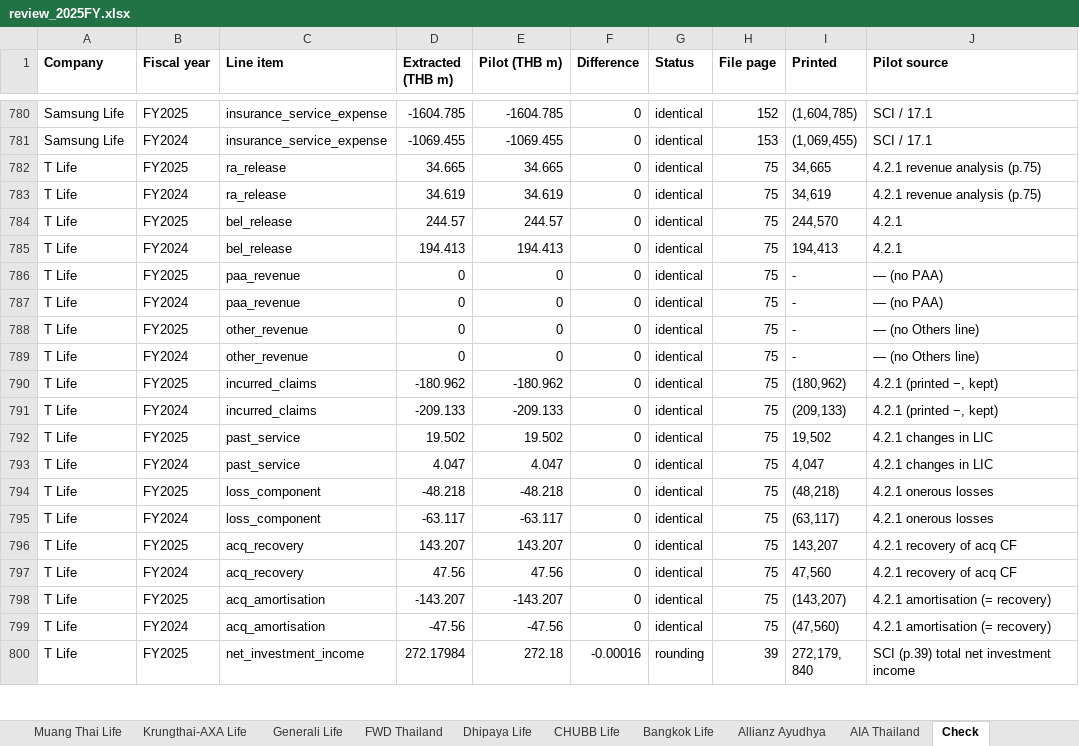
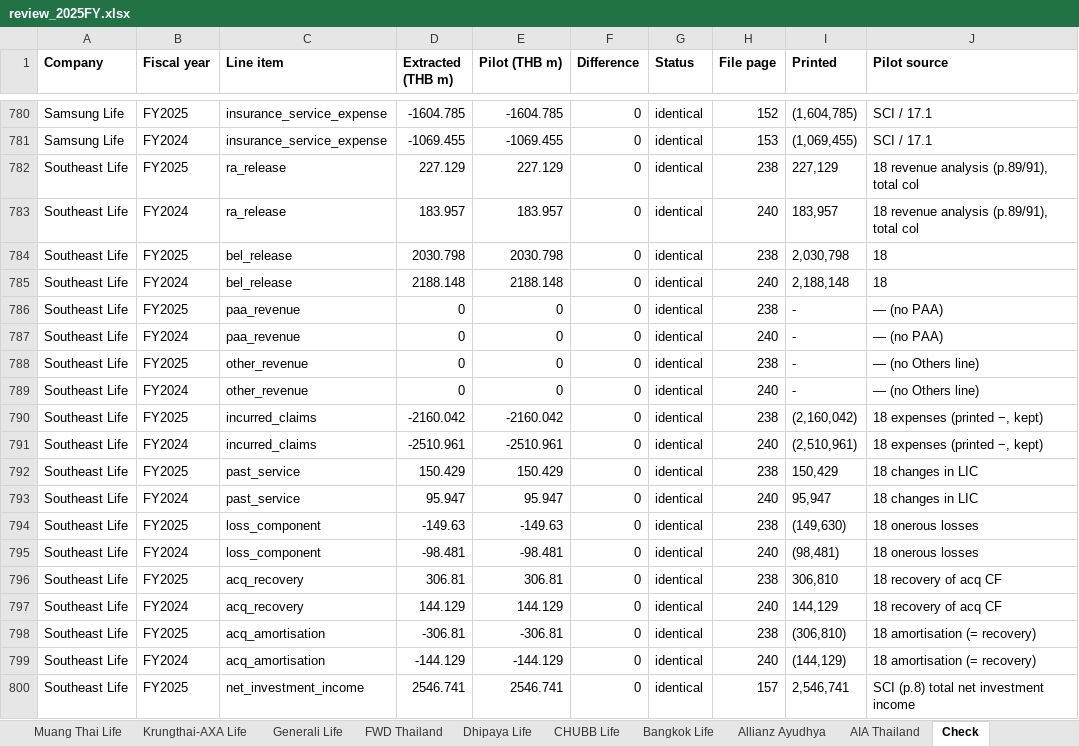
Before and after one commit to SeungraeKim81/IFRS17_Industry_Dashboard, an Excel workbook: extract/2025FY/review_2025FY.xlsx, sheet Check, drawn as a sheet; only a part is shown, gaps mark what is left out; the shorter side is filled out with more unchanged rows; values as stored, in another font and other column widths than the file's, no borders; the diff covers the shown part only; the diff names each change by its address in the sheet, - before the commit and + after, or states it on an @@ line.

```diff
--- a/extract/2025FY/review_2025FY.xlsx (sheet Check)
+++ b/extract/2025FY/review_2025FY.xlsx (sheet Check)
+row 782: Southeast Life | FY2025 | ra_release | 227.129 | 227.129 | 0 | identical | 238 | 227,129 | 18 revenue analysis (p.89/91), total col
+row 783: Southeast Life | FY2024 | ra_release | 183.957 | 183.957 | 0 | identical | 240 | 183,957 | 18 revenue analysis (p.89/91), total col
+row 784: Southeast Life | FY2025 | bel_release | 2030.798 | 2030.798 | 0 | identical | 238 | 2,030,798 | 18
+row 785: Southeast Life | FY2024 | bel_release | 2188.148 | 2188.148 | 0 | identical | 240 | 2,188,148 | 18
+row 786: Southeast Life | FY2025 | paa_revenue | 0 | 0 | 0 | identical | 238 | - | — (no PAA)
+row 787: Southeast Life | FY2024 | paa_revenue | 0 | 0 | 0 | identical | 240 | - | — (no PAA)
+row 788: Southeast Life | FY2025 | other_revenue | 0 | 0 | 0 | identical | 238 | - | — (no Others line)
+row 789: Southeast Life | FY2024 | other_revenue | 0 | 0 | 0 | identical | 240 | - | — (no Others line)
+row 790: Southeast Life | FY2025 | incurred_claims | -2160.042 | -2160.042 | 0 | identical | 238 | (2,160,042) | 18 expenses (printed −, kept)
+row 791: Southeast Life | FY2024 | incurred_claims | -2510.961 | -2510.961 | 0 | identical | 240 | (2,510,961) | 18 expenses (printed −, kept)
+row 792: Southeast Life | FY2025 | past_service | 150.429 | 150.429 | 0 | identical | 238 | 150,429 | 18 changes in LIC
+row 793: Southeast Life | FY2024 | past_service | 95.947 | 95.947 | 0 | identical | 240 | 95,947 | 18 changes in LIC
+row 794: Southeast Life | FY2025 | loss_component | -149.63 | -149.63 | 0 | identical | 238 | (149,630) | 18 onerous losses
+row 795: Southeast Life | FY2024 | loss_component | -98.481 | -98.481 | 0 | identical | 240 | (98,481) | 18 onerous losses
+row 796: Southeast Life | FY2025 | acq_recovery | 306.81 | 306.81 | 0 | identical | 238 | 306,810 | 18 recovery of acq CF
+row 797: Southeast Life | FY2024 | acq_recovery | 144.129 | 144.129 | 0 | identical | 240 | 144,129 | 18 recovery of acq CF
+row 798: Southeast Life | FY2025 | acq_amortisation | -306.81 | -306.81 | 0 | identical | 238 | (306,810) | 18 amortisation (= recovery)
+row 799: Southeast Life | FY2024 | acq_amortisation | -144.129 | -144.129 | 0 | identical | 240 | (144,129) | 18 amortisation (= recovery)
+row 800: Southeast Life | FY2025 | net_investment_income | 2546.741 | 2546.741 | 0 | identical | 157 | 2,546,741 | SCI (p.8) total net investment income
```
Also changed, not shown: 41 added rows elsewhere in this sheet, sheet Reconciliation, other sheet tabs, 4 other files.
